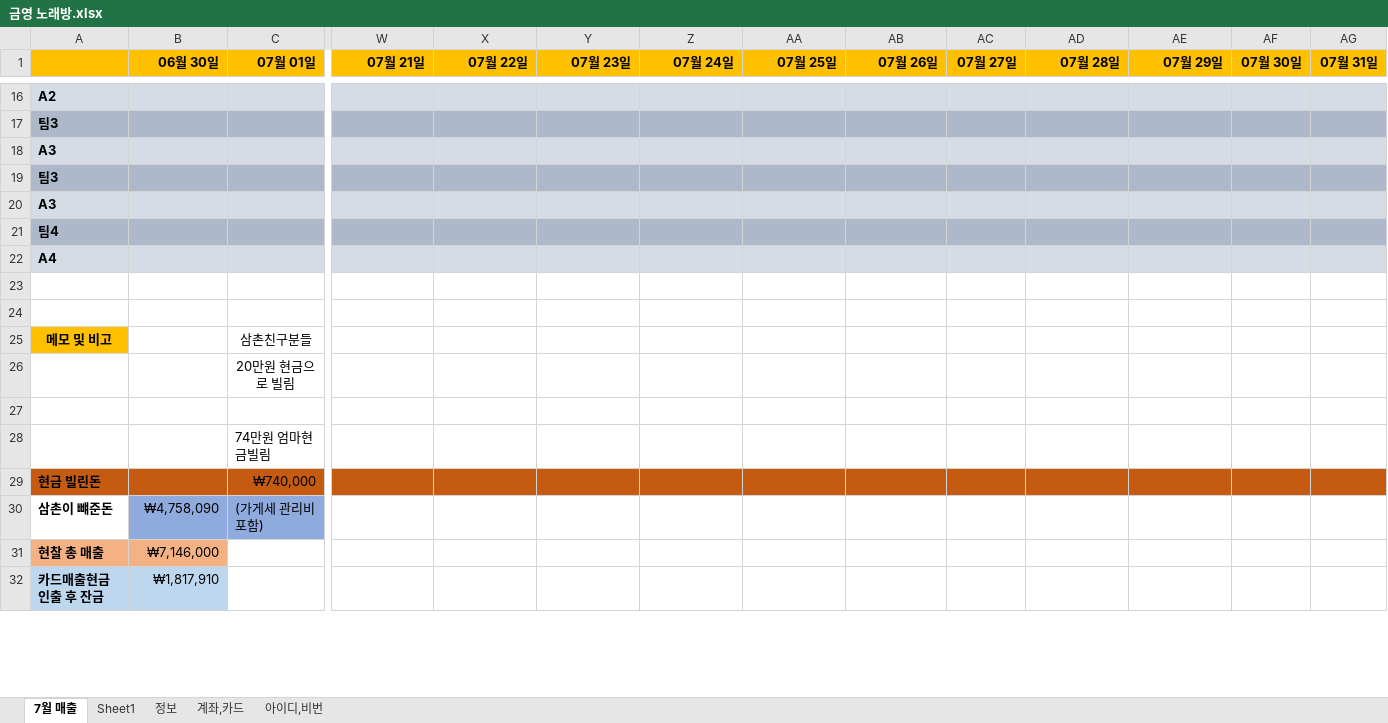
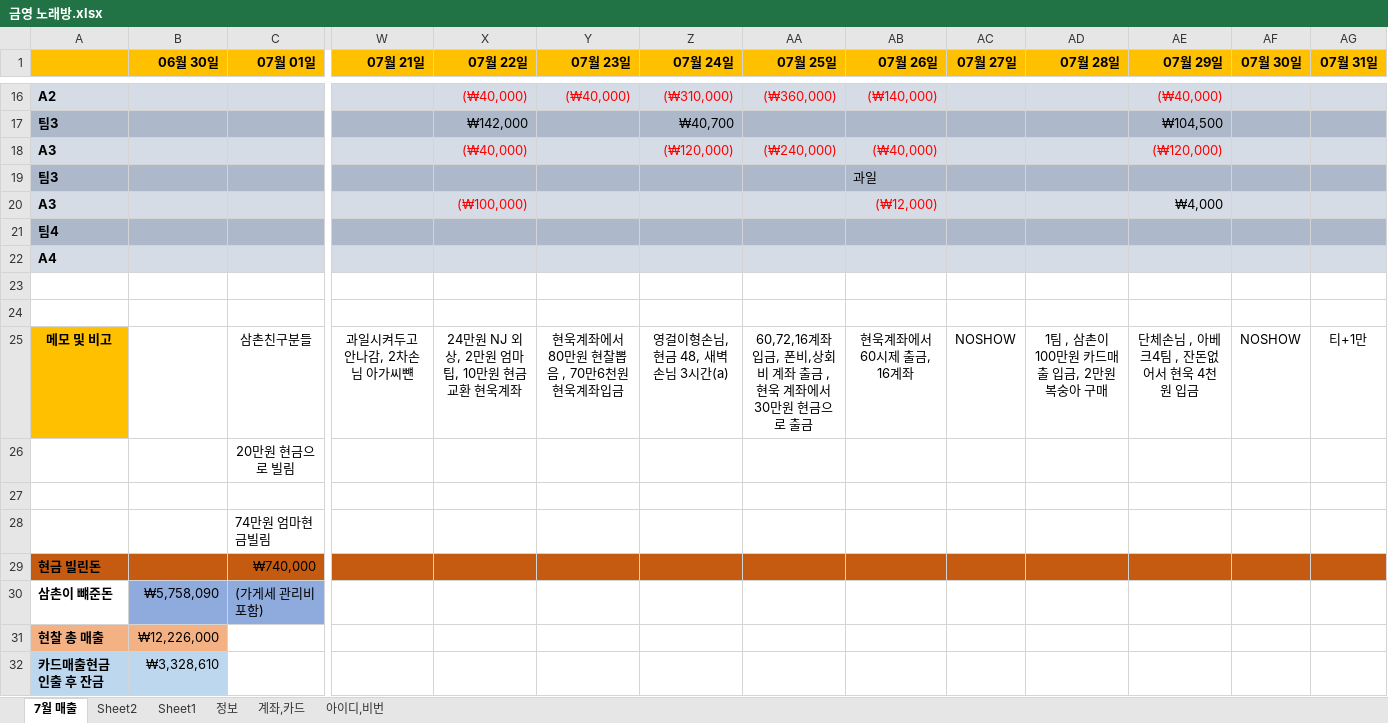
Before and after one commit to jhuk0377/GY, an Excel workbook: 금영노래방/금영 노래방.xlsx, sheet 7월 매출, drawn as a sheet; only a part is shown, gaps mark what is left out; values as stored, in another font and other column widths than the file's, no borders; charts and pictures not drawn; the diff covers the shown part only; the diff names each change by its address in the sheet, - before the commit and + after, or states it on an @@ line.

```diff
--- a/금영노래방/금영 노래방.xlsx (sheet 7월 매출)
+++ b/금영노래방/금영 노래방.xlsx (sheet 7월 매출)
+sheet tab: Sheet2
-X16 (07월 22일): (empty)
+X16 (07월 22일): (₩40,000)
-Y16 (07월 23일): (empty)
+Y16 (07월 23일): (₩40,000)
-Z16 (07월 24일): (empty)
+Z16 (07월 24일): (₩310,000)
-AA16 (07월 25일): (empty)
+AA16 (07월 25일): (₩360,000)
-AB16 (07월 26일): (empty)
+AB16 (07월 26일): (₩140,000)
-AE16 (07월 29일): (empty)
+AE16 (07월 29일): (₩40,000)
-X17 (07월 22일): (empty)
+X17 (07월 22일): ₩142,000
-Z17 (07월 24일): (empty)
+Z17 (07월 24일): ₩40,700
-AE17 (07월 29일): (empty)
+AE17 (07월 29일): ₩104,500
-X18 (07월 22일): (empty)
+X18 (07월 22일): (₩40,000)
-Z18 (07월 24일): (empty)
+Z18 (07월 24일): (₩120,000)
-AA18 (07월 25일): (empty)
+AA18 (07월 25일): (₩240,000)
-AB18 (07월 26일): (empty)
+AB18 (07월 26일): (₩40,000)
-AE18 (07월 29일): (empty)
+AE18 (07월 29일): (₩120,000)
-AB19 (07월 26일): (empty)
+AB19 (07월 26일): 과일
-X20 (07월 22일): (empty)
+X20 (07월 22일): (₩100,000)
-AB20 (07월 26일): (empty)
+AB20 (07월 26일): (₩12,000)
-AE20 (07월 29일): (empty)
+AE20 (07월 29일): ₩4,000
-W25 (07월 21일): (empty)
+W25 (07월 21일): 과일시켜두고 안나감, 2차손님 아가씨뺸
-X25 (07월 22일): (empty)
+X25 (07월 22일): 24만원 NJ 외상, 2만원 엄마팁, 10만원 현금교환 현욱계좌
-Y25 (07월 23일): (empty)
+Y25 (07월 23일): 현욱계좌에서 80만원 현찰뽑음 , 70만6천원 현욱계좌입금
-Z25 (07월 24일): (empty)
+Z25 (07월 24일): 영걸이형손님, 현금 48, 새벽 손님 3시간(a)
-AA25 (07월 25일): (empty)
+AA25 (07월 25일): 60,72,16계좌입금, 폰비,상회비 계좌 출금 ,현욱 계좌에서 30만원 현금으로 출금
-AB25 (07월 26일): (empty)
+AB25 (07월 26일): 현욱계좌에서 60시제 출금, 16계좌
-AC25 (07월 27일): (empty)
+AC25 (07월 27일): NOSHOW
-AD25 (07월 28일): (empty)
+AD25 (07월 28일): 1팀 , 삼촌이 100만원 카드매출 입금, 2만원 복숭아 구매
-AE25 (07월 29일): (empty)
+AE25 (07월 29일): 단체손님 , 아베크4팀 , 잔돈없어서 현욱 4천원 입금
-AF25 (07월 30일): (empty)
+AF25 (07월 30일): NOSHOW
-AG25 (07월 31일): (empty)
+AG25 (07월 31일): 티+1만
-B30 (06월 30일): ₩4,758,090
+B30 (06월 30일): ₩5,758,090
-B31 (06월 30일): ₩7,146,000
+B31 (06월 30일): ₩12,226,000
-B32 (06월 30일): ₩1,817,910
+B32 (06월 30일): ₩3,328,610
```
Also changed, not shown: 25 added rows, 4 removed rows, 95 edited cells and cell formats elsewhere in this sheet, charts or pictures, 1 other file.
